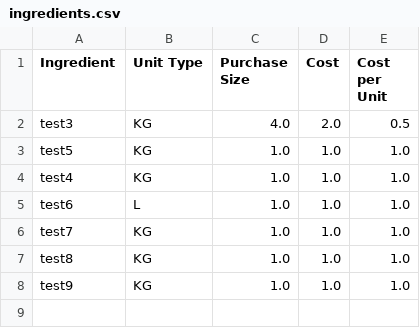
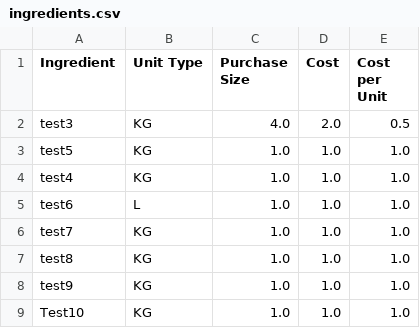
Before and after one commit to LukeCreativeInd/cleaneatscostings, a CSV file: data/ingredients.csv, drawn as a sheet.

Commit message:
Update ingredients at 2025-08-05T05:38:09.113305Z

```diff
--- a/data/ingredients.csv
+++ b/data/ingredients.csv
@@ -8 +8,2 @@ test8,KG,1.0,1.0,1.0
 test9,KG,1.0,1.0,1.0
+Test10,KG,1.0,1.0,1.0
```
